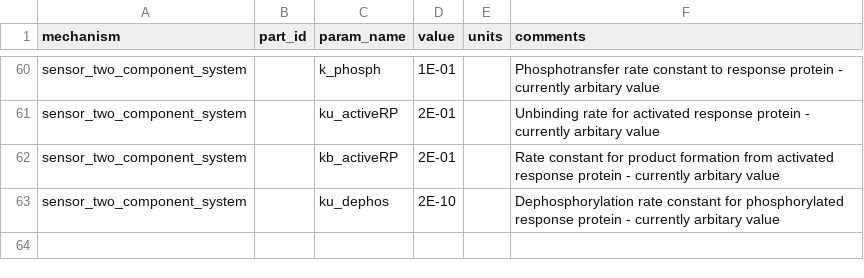
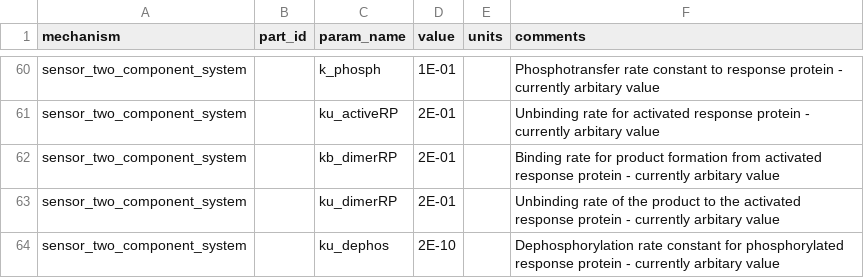
Before and after one commit to BuildACell/bioCRNpyler, a TSV file: biocrnpyler/mechanisms/transport_parameters.tsv, drawn as a sheet; only a part is shown, gaps mark what is left out.

Commit message:
Patch membrane components and mechanisms (#27)
* fix reversibie reaction in sensor

* add default mechansims to components

* fix unit test membrane_components

* fix AssertionError in unit tests

```diff
--- a/biocrnpyler/mechanisms/transport_parameters.tsv
+++ b/biocrnpyler/mechanisms/transport_parameters.tsv
@@ -61,3 +61,4 @@ sensor_two_component_system		k_phosph	1E-01		Phosphotransfer rate constant to re
 sensor_two_component_system		ku_activeRP	2E-01		Unbinding rate for activated response protein - currently arbitary value
-sensor_two_component_system		kb_activeRP	2E-01		Rate constant for product formation from activated response protein - currently arbitary value
+sensor_two_component_system		kb_dimerRP	2E-01		Binding rate for product formation from activated response protein - currently arbitary value
+sensor_two_component_system		ku_dimerRP	2E-01		Unbinding rate of the product to the activated response protein - currently arbitary value
 sensor_two_component_system		ku_dephos	2E-10		Dephosphorylation rate constant for phosphorylated response protein - currently arbitary value
```
Also changed, not shown: 7 other files.
